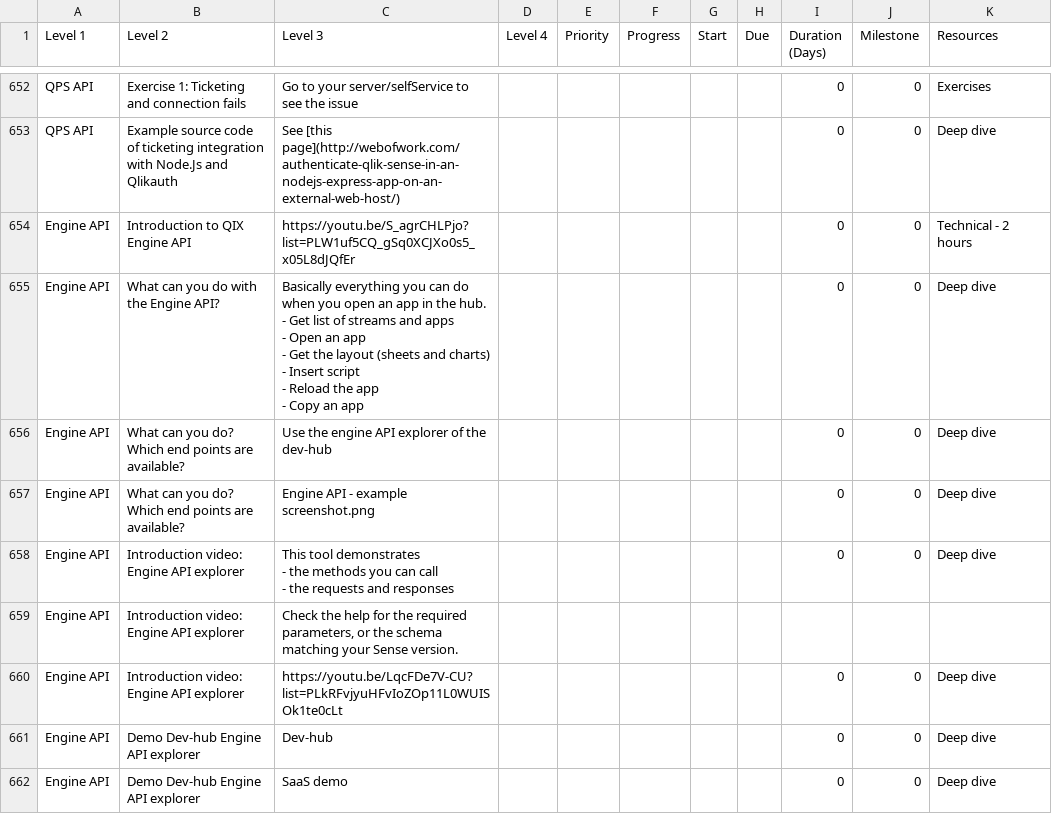
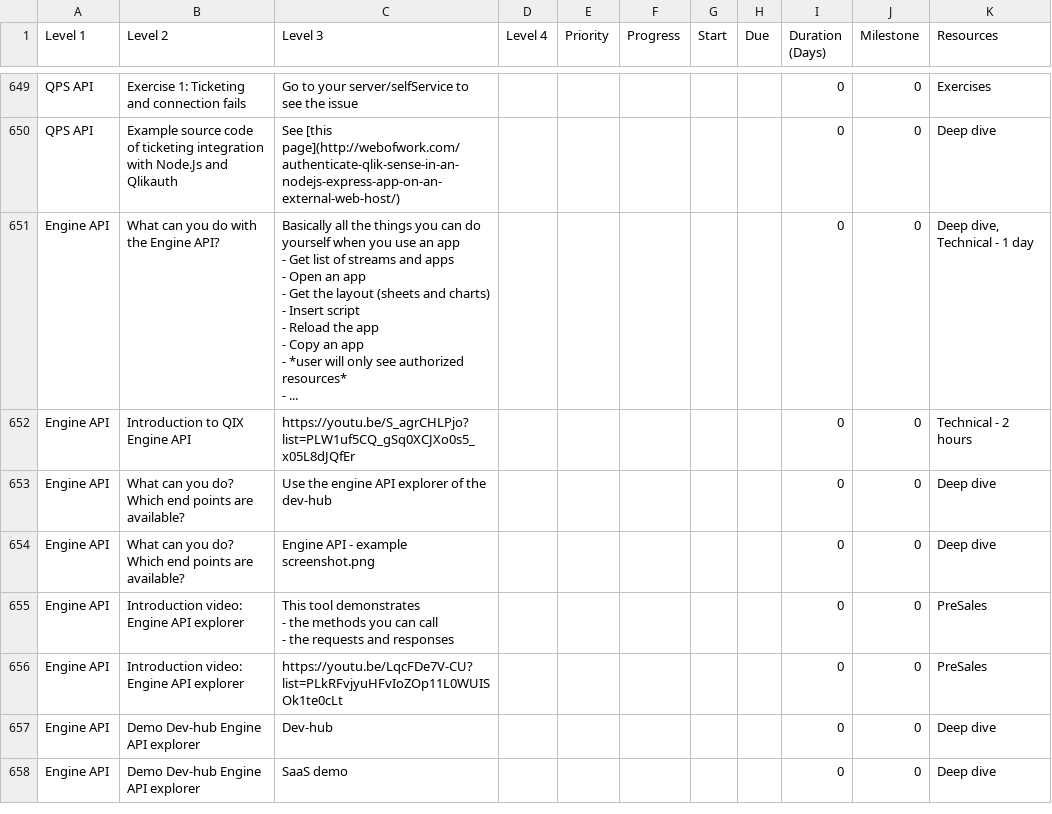
Before and after one commit to QHose/QRSMeteor, a CSV file: Sense Demo materials/SaaS presentation input.csv, drawn as a sheet; only a part is shown, gaps mark what is left out; removed rows and columns are numbered as before the commit, all else as after; ↵ is a line break in a cell; the diff covers the shown part only; the diff names each change by its address in the sheet, - before the commit and + after, or states it on an @@ line.

```diff
--- a/Sense Demo materials/SaaS presentation input.csv
+++ b/Sense Demo materials/SaaS presentation input.csv
+row 651: Engine API | What can you do with the Engine API? | Basically all the things you can do yourself when you use an app ↵ - Get list of streams and apps ↵ - Open an app ↵ - Get the layout (sheets and charts) ↵ - Insert script ↵ - Reload the app ↵ - Copy an app ↵ - *user will only see authorized resources* ↵ - ... |  |  |  |  |  | 0 | 0 | Deep dive, Technical - 1 day
-row 655: Engine API | What can you do with the Engine API? | Basically everything you can do when you open an app in the hub. ↵ - Get list of streams and apps ↵ - Open an app ↵ - Get the layout (sheets and charts) ↵ - Insert script ↵ - Reload the app ↵ - Copy an app |  |  |  |  |  | 0 | 0 | Deep dive
-K655 (Resources): Deep dive
+K655 (Resources): PreSales
-row 659: Engine API | Introduction video: Engine API explorer | Check the help for the required parameters, or the schema matching your Sense version.
-K656 (Resources): Deep dive
+K656 (Resources): PreSales
```
Also changed, not shown: 3 added rows, 6 removed rows, 1 moved row and 59 edited cells elsewhere in this file, 1 other file.
